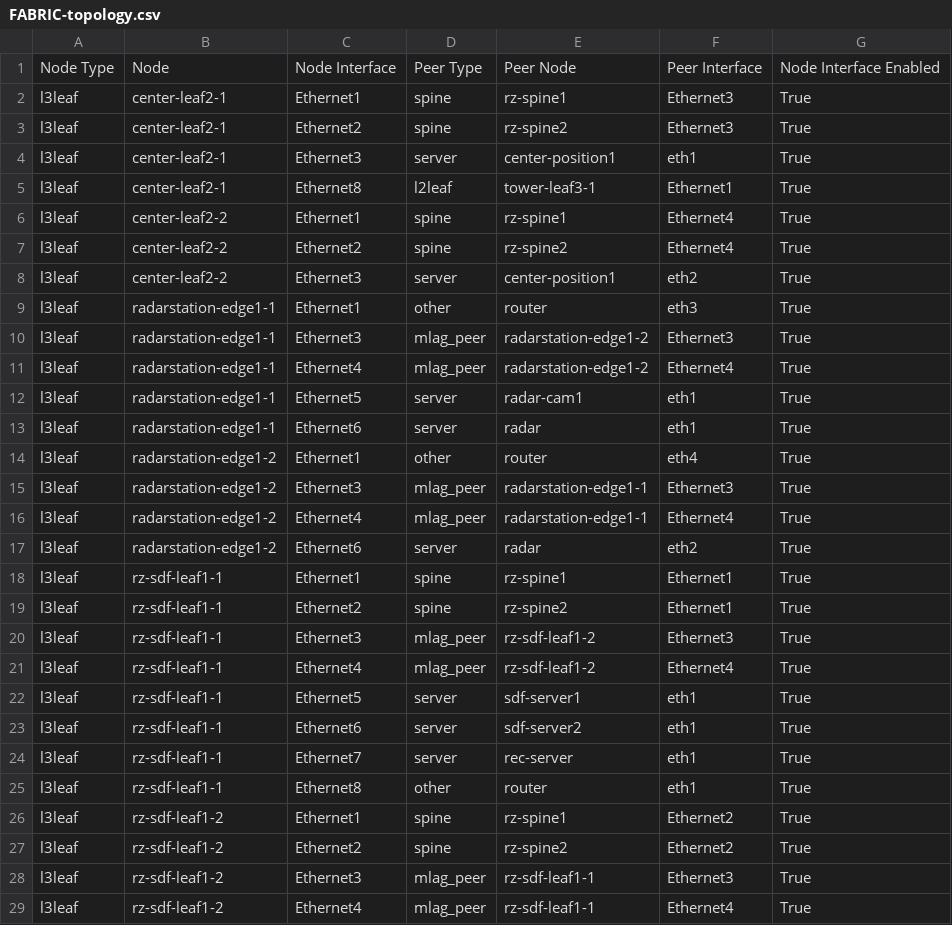
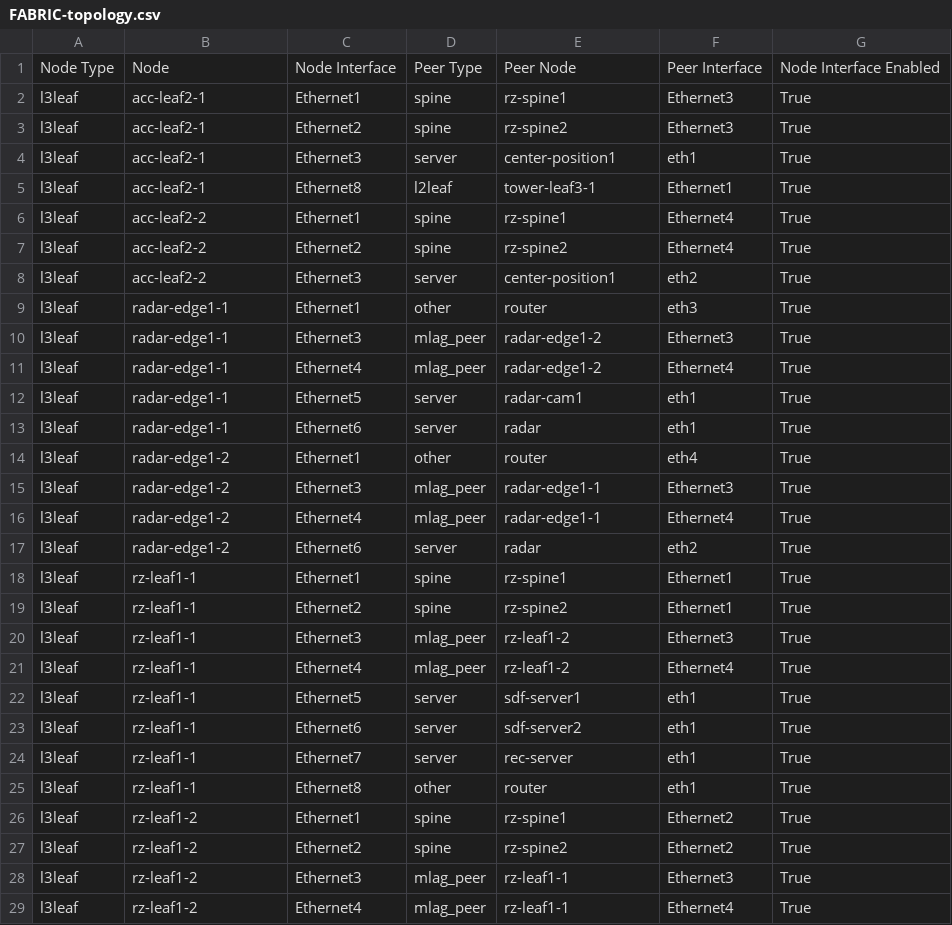
Before and after one commit to benedikt97/arista-atc-lab, a CSV file: documentation/fabric/FABRIC-topology.csv, drawn as a sheet; only a part is shown; the diff covers the shown part only.

```diff
--- a/documentation/fabric/FABRIC-topology.csv
+++ b/documentation/fabric/FABRIC-topology.csv
@@ -1,29 +1,29 @@
 Node Type,Node,Node Interface,Peer Type,Peer Node,Peer Interface,Node Interface Enabled
-l3leaf,center-leaf2-1,Ethernet1,spine,rz-spine1,Ethernet3,True
-l3leaf,center-leaf2-1,Ethernet2,spine,rz-spine2,Ethernet3,True
-l3leaf,center-leaf2-1,Ethernet3,server,center-position1,eth1,True
-l3leaf,center-leaf2-1,Ethernet8,l2leaf,tower-leaf3-1,Ethernet1,True
-l3leaf,center-leaf2-2,Ethernet1,spine,rz-spine1,Ethernet4,True
-l3leaf,center-leaf2-2,Ethernet2,spine,rz-spine2,Ethernet4,True
-l3leaf,center-leaf2-2,Ethernet3,server,center-position1,eth2,True
-l3leaf,radarstation-edge1-1,Ethernet1,other,router,eth3,True
-l3leaf,radarstation-edge1-1,Ethernet3,mlag_peer,radarstation-edge1-2,Ethernet3,True
-l3leaf,radarstation-edge1-1,Ethernet4,mlag_peer,radarstation-edge1-2,Ethernet4,True
-l3leaf,radarstation-edge1-1,Ethernet5,server,radar-cam1,eth1,True
-l3leaf,radarstation-edge1-1,Ethernet6,server,radar,eth1,True
-l3leaf,radarstation-edge1-2,Ethernet1,other,router,eth4,True
-l3leaf,radarstation-edge1-2,Ethernet3,mlag_peer,radarstation-edge1-1,Ethernet3,True
-l3leaf,radarstation-edge1-2,Ethernet4,mlag_peer,radarstation-edge1-1,Ethernet4,True
-l3leaf,radarstation-edge1-2,Ethernet6,server,radar,eth2,True
-l3leaf,rz-sdf-leaf1-1,Ethernet1,spine,rz-spine1,Ethernet1,True
-l3leaf,rz-sdf-leaf1-1,Ethernet2,spine,rz-spine2,Ethernet1,True
-l3leaf,rz-sdf-leaf1-1,Ethernet3,mlag_peer,rz-sdf-leaf1-2,Ethernet3,True
-l3leaf,rz-sdf-leaf1-1,Ethernet4,mlag_peer,rz-sdf-leaf1-2,Ethernet4,True
-l3leaf,rz-sdf-leaf1-1,Ethernet5,server,sdf-server1,eth1,True
-l3leaf,rz-sdf-leaf1-1,Ethernet6,server,sdf-server2,eth1,True
-l3leaf,rz-sdf-leaf1-1,Ethernet7,server,rec-server,eth1,True
-l3leaf,rz-sdf-leaf1-1,Ethernet8,other,router,eth1,True
-l3leaf,rz-sdf-leaf1-2,Ethernet1,spine,rz-spine1,Ethernet2,True
-l3leaf,rz-sdf-leaf1-2,Ethernet2,spine,rz-spine2,Ethernet2,True
-l3leaf,rz-sdf-leaf1-2,Ethernet3,mlag_peer,rz-sdf-leaf1-1,Ethernet3,True
-l3leaf,rz-sdf-leaf1-2,Ethernet4,mlag_peer,rz-sdf-leaf1-1,Ethernet4,True
+l3leaf,acc-leaf2-1,Ethernet1,spine,rz-spine1,Ethernet3,True
+l3leaf,acc-leaf2-1,Ethernet2,spine,rz-spine2,Ethernet3,True
+l3leaf,acc-leaf2-1,Ethernet3,server,center-position1,eth1,True
+l3leaf,acc-leaf2-1,Ethernet8,l2leaf,tower-leaf3-1,Ethernet1,True
+l3leaf,acc-leaf2-2,Ethernet1,spine,rz-spine1,Ethernet4,True
+l3leaf,acc-leaf2-2,Ethernet2,spine,rz-spine2,Ethernet4,True
+l3leaf,acc-leaf2-2,Ethernet3,server,center-position1,eth2,True
+l3leaf,radar-edge1-1,Ethernet1,other,router,eth3,True
+l3leaf,radar-edge1-1,Ethernet3,mlag_peer,radar-edge1-2,Ethernet3,True
+l3leaf,radar-edge1-1,Ethernet4,mlag_peer,radar-edge1-2,Ethernet4,True
+l3leaf,radar-edge1-1,Ethernet5,server,radar-cam1,eth1,True
+l3leaf,radar-edge1-1,Ethernet6,server,radar,eth1,True
+l3leaf,radar-edge1-2,Ethernet1,other,router,eth4,True
+l3leaf,radar-edge1-2,Ethernet3,mlag_peer,radar-edge1-1,Ethernet3,True
+l3leaf,radar-edge1-2,Ethernet4,mlag_peer,radar-edge1-1,Ethernet4,True
+l3leaf,radar-edge1-2,Ethernet6,server,radar,eth2,True
+l3leaf,rz-leaf1-1,Ethernet1,spine,rz-spine1,Ethernet1,True
+l3leaf,rz-leaf1-1,Ethernet2,spine,rz-spine2,Ethernet1,True
+l3leaf,rz-leaf1-1,Ethernet3,mlag_peer,rz-leaf1-2,Ethernet3,True
+l3leaf,rz-leaf1-1,Ethernet4,mlag_peer,rz-leaf1-2,Ethernet4,True
+l3leaf,rz-leaf1-1,Ethernet5,server,sdf-server1,eth1,True
+l3leaf,rz-leaf1-1,Ethernet6,server,sdf-server2,eth1,True
+l3leaf,rz-leaf1-1,Ethernet7,server,rec-server,eth1,True
+l3leaf,rz-leaf1-1,Ethernet8,other,router,eth1,True
+l3leaf,rz-leaf1-2,Ethernet1,spine,rz-spine1,Ethernet2,True
+l3leaf,rz-leaf1-2,Ethernet2,spine,rz-spine2,Ethernet2,True
+l3leaf,rz-leaf1-2,Ethernet3,mlag_peer,rz-leaf1-1,Ethernet3,True
+l3leaf,rz-leaf1-2,Ethernet4,mlag_peer,rz-leaf1-1,Ethernet4,True
```
Also changed, not shown: 13 edited cells elsewhere in this file, documentation/fabric/FABRIC-p2p-links.csv, 57 other files.
